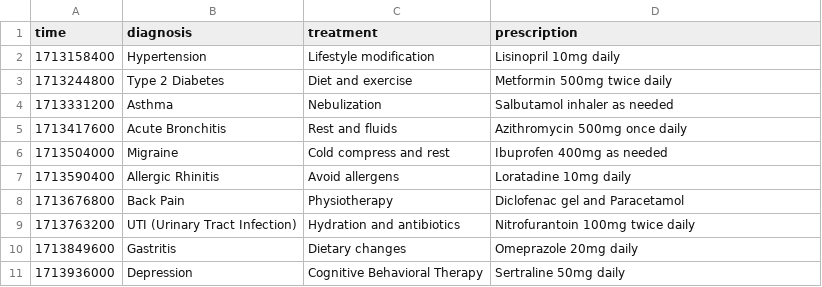
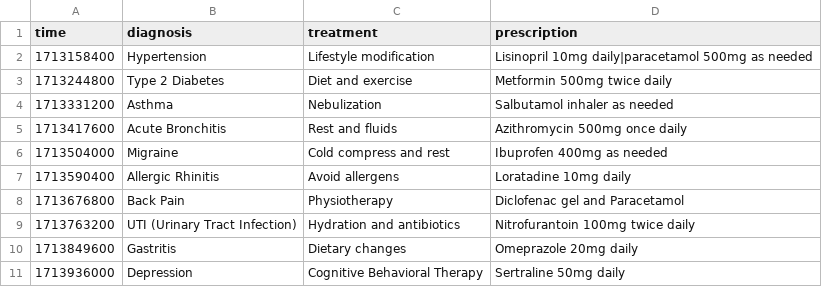
Before and after one commit to oangsa/Hospital-System, a CSV file: Database/History/250300000.csv, drawn as a sheet.

```diff
--- a/Database/History/250300000.csv
+++ b/Database/History/250300000.csv
@@ -1,3 +1,3 @@
 time,diagnosis,treatment,prescription
-1713158400,Hypertension,Lifestyle modification,Lisinopril 10mg daily
+1713158400,Hypertension,Lifestyle modification,Lisinopril 10mg daily|paracetamol 500mg as needed
 1713244800,Type 2 Diabetes,Diet and exercise,Metformin 500mg twice daily
```
Also changed, not shown: 20 other files.
